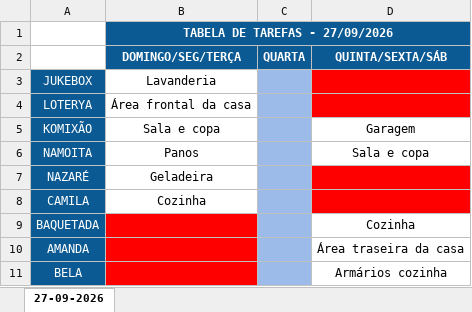
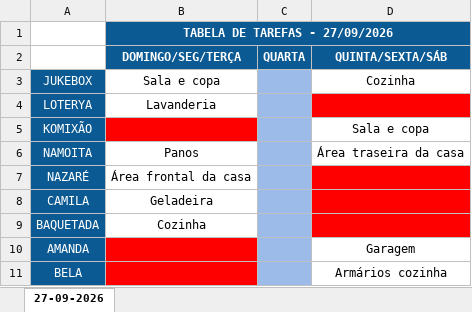
Before and after one commit to jessicmchdo/escala-limpeza, an Excel workbook: escala_limpeza_27_09_2026.xlsx, sheet 27-09-2026, drawn as a sheet; values as stored, in another font and other column widths than the file's, no borders; the diff names each change by its address in the sheet, - before the commit and + after, or states it on an @@ line.

Commit message:
Atualiza escala 27/09/2026

```diff
--- a/escala_limpeza_27_09_2026.xlsx (sheet 27-09-2026)
+++ b/escala_limpeza_27_09_2026.xlsx (sheet 27-09-2026)
-B3 (DOMINGO/SEG/TERÇA): Lavanderia
+B3 (DOMINGO/SEG/TERÇA): Sala e copa
-D3 (QUINTA/SEXTA/SÁB): (empty)
+D3 (QUINTA/SEXTA/SÁB): Cozinha
-D3 fill: #FF0000
+D3 fill: none
-B4 (DOMINGO/SEG/TERÇA): Área frontal da casa
+B4 (DOMINGO/SEG/TERÇA): Lavanderia
-B5 (DOMINGO/SEG/TERÇA): Sala e copa
+B5 (DOMINGO/SEG/TERÇA): (empty)
-B5 fill: none
+B5 fill: #FF0000
-D5 (QUINTA/SEXTA/SÁB): Garagem
+D5 (QUINTA/SEXTA/SÁB): Sala e copa
-D6 (QUINTA/SEXTA/SÁB): Sala e copa
+D6 (QUINTA/SEXTA/SÁB): Área traseira da casa
-B7 (DOMINGO/SEG/TERÇA): Geladeira
+B7 (DOMINGO/SEG/TERÇA): Área frontal da casa
-B8 (DOMINGO/SEG/TERÇA): Cozinha
+B8 (DOMINGO/SEG/TERÇA): Geladeira
-B9 (DOMINGO/SEG/TERÇA): (empty)
+B9 (DOMINGO/SEG/TERÇA): Cozinha
-B9 fill: #FF0000
+B9 fill: none
-D9 (QUINTA/SEXTA/SÁB): Cozinha
+D9 (QUINTA/SEXTA/SÁB): (empty)
-D9 fill: none
+D9 fill: #FF0000
-D10 (QUINTA/SEXTA/SÁB): Área traseira da casa
+D10 (QUINTA/SEXTA/SÁB): Garagem
```
Also changed, not shown: 3 other files.
